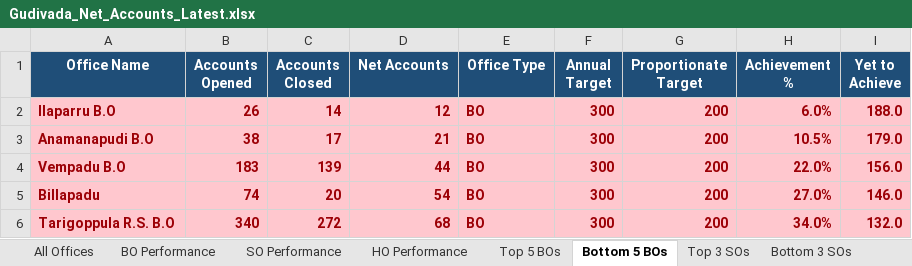
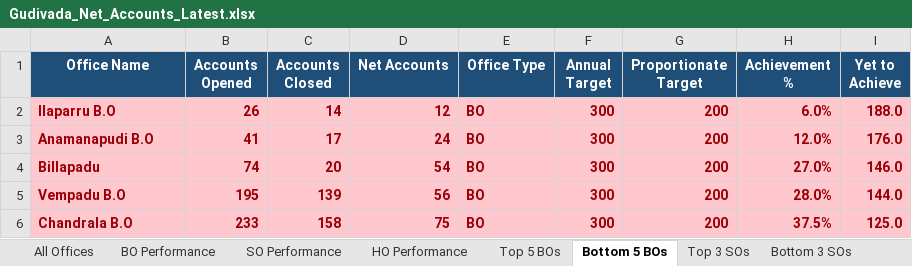
Before and after one commit to vijaybhukya205-png/GudivadaSubDivision, an Excel workbook: Gudivada_Net_Accounts_Latest.xlsx, sheet Bottom 5 BOs, drawn as a sheet; values as stored, in another font and other column widths than the file's, no borders; removed rows and columns are numbered as before the commit, all else as after; the diff names each change by its address in the sheet, - before the commit and + after, or states it on an @@ line.

```diff
--- a/Gudivada_Net_Accounts_Latest.xlsx (sheet Bottom 5 BOs)
+++ b/Gudivada_Net_Accounts_Latest.xlsx (sheet Bottom 5 BOs)
-B3 (Accounts Opened): 38
+B3 (Accounts Opened): 41
-D3 (Net Accounts): 21
+D3 (Net Accounts): 24
-H3 (Achievement %): 10.5%
+H3 (Achievement %): 12.0%
-I3 (Yet to Achieve): 179.0
+I3 (Yet to Achieve): 176.0
-row 4: Vempadu B.O | 183 | 139 | 44 | BO | 300 | 200 | 22.0% | 156.0
-row 6: Tarigoppula R.S. B.O | 340 | 272 | 68 | BO | 300 | 200 | 34.0% | 132.0
+row 5: Vempadu B.O | 195 | 139 | 56 | BO | 300 | 200 | 28.0% | 144.0
+row 6: Chandrala B.O | 233 | 158 | 75 | BO | 300 | 200 | 37.5% | 125.0
```
Also changed, not shown: sheet All Offices, sheet BO Performance, sheet Top 5 BOs, sheet SO Performance, sheet Top 3 SOs, sheet Summary, 2 more sheets, 5 other files.
